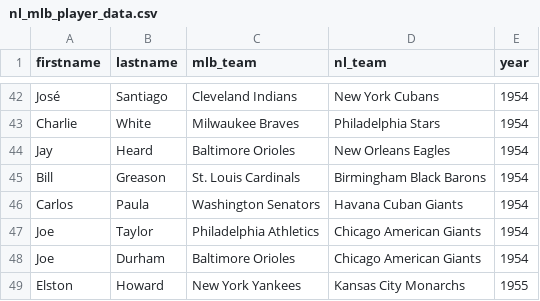
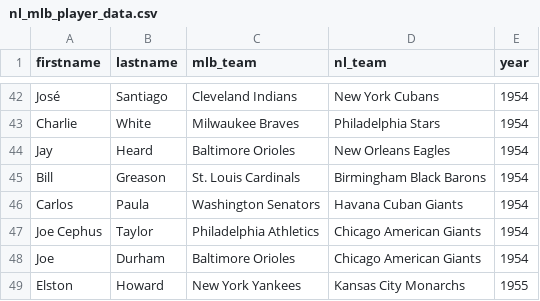
Before and after one commit to hodgettsp/nlmlb, a CSV file: inputs/data/csv/nl_mlb_player_data.csv, drawn as a sheet; only a part is shown, gaps mark what is left out.

Commit message:
data cleaned

```diff
--- a/inputs/data/csv/nl_mlb_player_data.csv
+++ b/inputs/data/csv/nl_mlb_player_data.csv
@@ -46,3 +46,3 @@ Bill,Greason,St. Louis Cardinals,Birmingham Black Barons,1954
 Carlos,Paula,Washington Senators,Havana Cuban Giants,1954
-Joe,Taylor,Philadelphia Athletics,Chicago American Giants,1954
+Joe Cephus,Taylor,Philadelphia Athletics,Chicago American Giants,1954
 Joe,Durham,Baltimore Orioles,Chicago American Giants,1954
```
Also changed, not shown: 5 other files.
